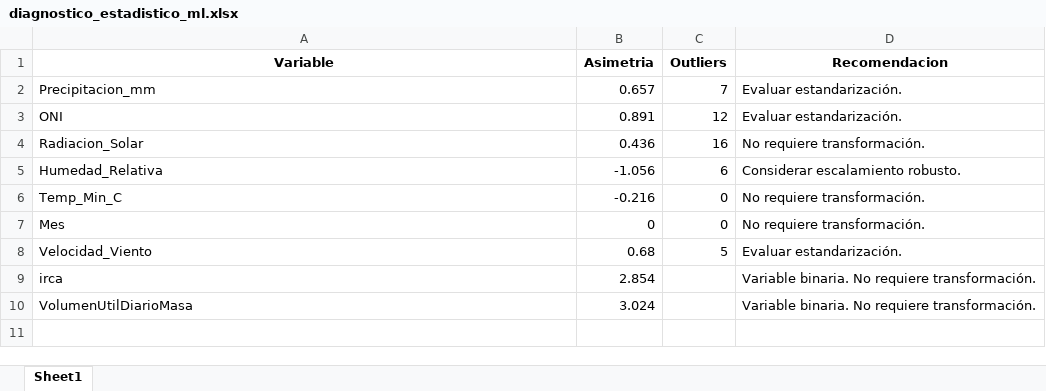
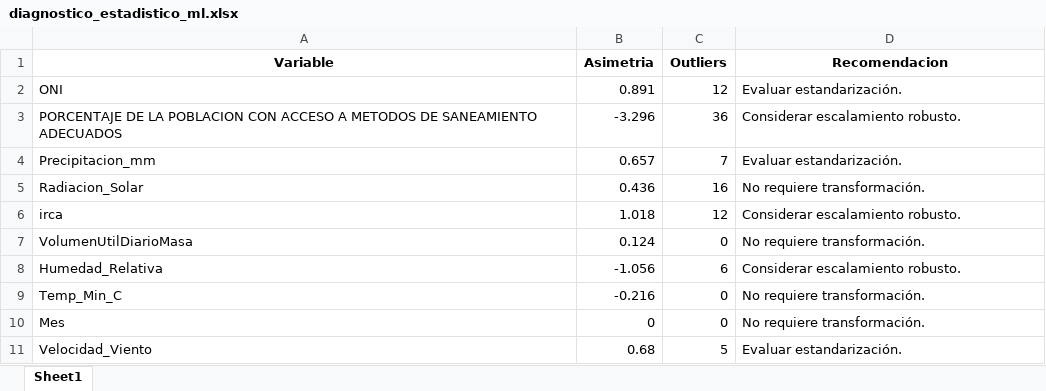
Before and after one commit to josedanielbg/FRAMEWORK_V7, an Excel workbook: DATA/MACHINE_LEARNING/C13_MACHINE_LEARNING/Diagnostico/Exp04/diagnostico_estadistico_ml.xlsx, sheet Sheet1, drawn as a sheet; values as stored, in another font and other column widths than the file's, no borders; removed rows and columns are numbered as before the commit, all else as after; the diff names each change by its address in the sheet, - before the commit and + after, or states it on an @@ line.

```diff
--- a/DATA/MACHINE_LEARNING/C13_MACHINE_LEARNING/Diagnostico/Exp04/diagnostico_estadistico_ml.xlsx (sheet Sheet1)
+++ b/DATA/MACHINE_LEARNING/C13_MACHINE_LEARNING/Diagnostico/Exp04/diagnostico_estadistico_ml.xlsx (sheet Sheet1)
@@ row 3 moved to row 2: ONI @@
+row 3: PORCENTAJE DE LA POBLACION CON ACCESO A METODOS DE SANEAMIENTO ADECUADOS | -3.296 | 36 | Considerar escalamiento robusto.
+row 6: irca | 1.018 | 12 | Considerar escalamiento robusto.
+row 7: VolumenUtilDiarioMasa | 0.124 | 0 | No requiere transformación.
-row 9: irca | 2.854 |  | Variable binaria. No requiere transformación.
-row 10: VolumenUtilDiarioMasa | 3.024 |  | Variable binaria. No requiere transformación.
```
Also changed, not shown: 1 other file.
